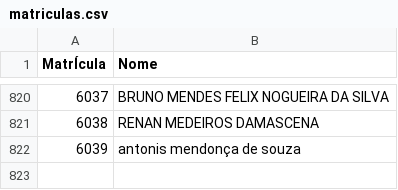
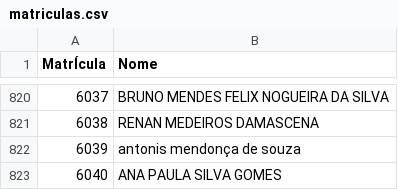
Before and after one commit to Macelo2020/projeto-controle-acesso, a CSV file: matriculas.csv, drawn as a sheet; only a part is shown, gaps mark what is left out.

Commit message:
nOVA mATRICULA 6040

```diff
--- a/matriculas.csv
+++ b/matriculas.csv
@@ -822 +822,2 @@ MatrÍcula;Nome
 6039;antonis mendonça de souza
+6040;ANA PAULA SILVA GOMES
```
